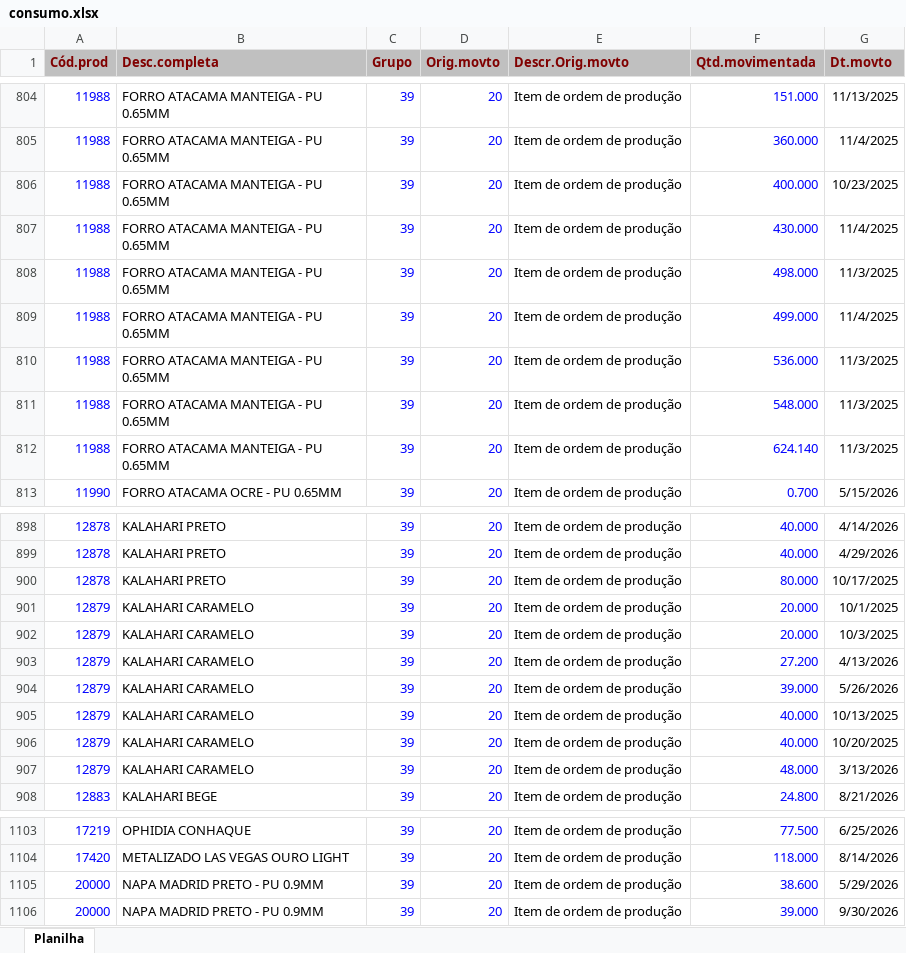
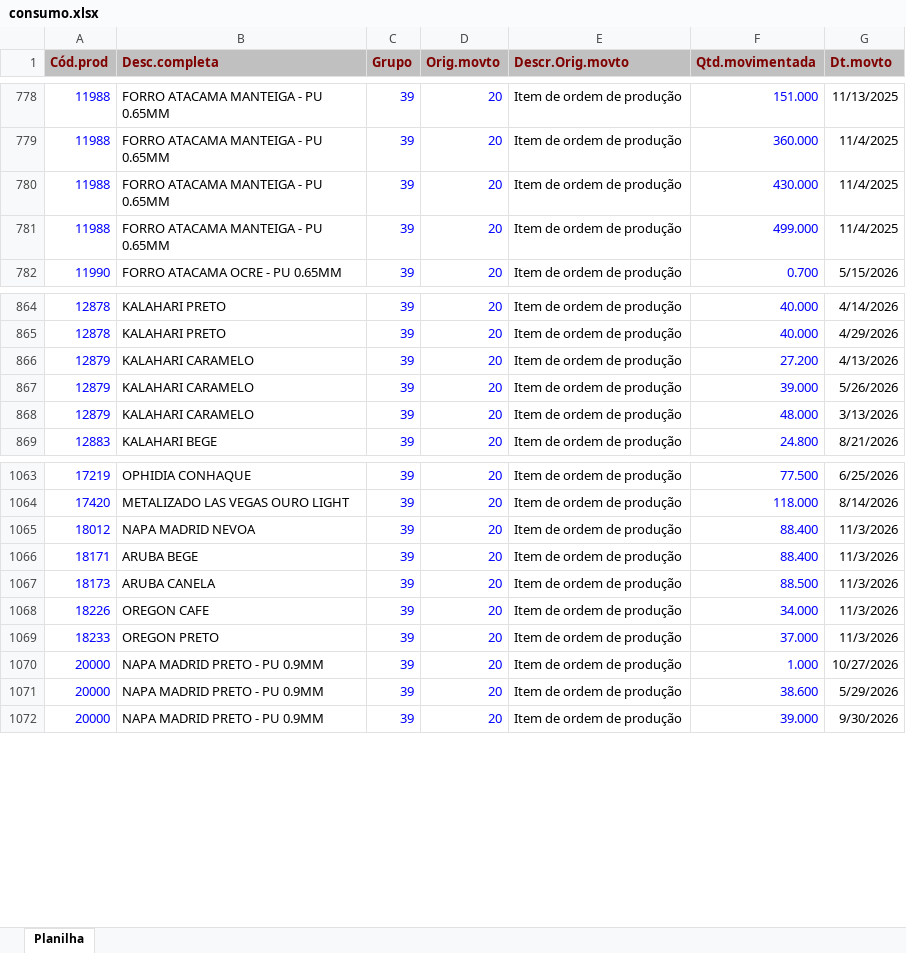
Before and after one commit to afbertuolsmart/STK, an Excel workbook: data-source/consumo.xlsx, sheet Planilha, drawn as a sheet; only a part is shown, gaps mark what is left out; values as stored, in another font and other column widths than the file's, no borders; removed rows and columns are numbered as before the commit, all else as after; the diff covers the shown part only; the diff names each change by its address in the sheet, - before the commit and + after, or states it on an @@ line.

```diff
--- a/data-source/consumo.xlsx (sheet Planilha)
+++ b/data-source/consumo.xlsx (sheet Planilha)
-row 806: 11988 | FORRO ATACAMA MANTEIGA - PU 0.65MM | 39 | 20 | Item de ordem de produção | 400.000 | 10/23/2025
-row 808: 11988 | FORRO ATACAMA MANTEIGA - PU 0.65MM | 39 | 20 | Item de ordem de produção | 498.000 | 11/3/2025
-row 810: 11988 | FORRO ATACAMA MANTEIGA - PU 0.65MM | 39 | 20 | Item de ordem de produção | 536.000 | 11/3/2025
-row 811: 11988 | FORRO ATACAMA MANTEIGA - PU 0.65MM | 39 | 20 | Item de ordem de produção | 548.000 | 11/3/2025
-row 812: 11988 | FORRO ATACAMA MANTEIGA - PU 0.65MM | 39 | 20 | Item de ordem de produção | 624.140 | 11/3/2025
-row 900: 12878 | KALAHARI PRETO | 39 | 20 | Item de ordem de produção | 80.000 | 10/17/2025
-row 901: 12879 | KALAHARI CARAMELO | 39 | 20 | Item de ordem de produção | 20.000 | 10/1/2025
-row 902: 12879 | KALAHARI CARAMELO | 39 | 20 | Item de ordem de produção | 20.000 | 10/3/2025
-row 905: 12879 | KALAHARI CARAMELO | 39 | 20 | Item de ordem de produção | 40.000 | 10/13/2025
-row 906: 12879 | KALAHARI CARAMELO | 39 | 20 | Item de ordem de produção | 40.000 | 10/20/2025
+row 1065: 18012 | NAPA MADRID NEVOA | 39 | 20 | Item de ordem de produção | 88.400 | 11/3/2026
+row 1066: 18171 | ARUBA BEGE | 39 | 20 | Item de ordem de produção | 88.400 | 11/3/2026
+row 1067: 18173 | ARUBA CANELA | 39 | 20 | Item de ordem de produção | 88.500 | 11/3/2026
+row 1068: 18226 | OREGON CAFE | 39 | 20 | Item de ordem de produção | 34.000 | 11/3/2026
+row 1069: 18233 | OREGON PRETO | 39 | 20 | Item de ordem de produção | 37.000 | 11/3/2026
+row 1070: 20000 | NAPA MADRID PRETO - PU 0.9MM | 39 | 20 | Item de ordem de produção | 1.000 | 10/27/2026
```
Also changed, not shown: 14 added rows and 43 removed rows elsewhere in this sheet, data-source/compras.xlsx, data-source/estoque.xlsx, 8 other files.
